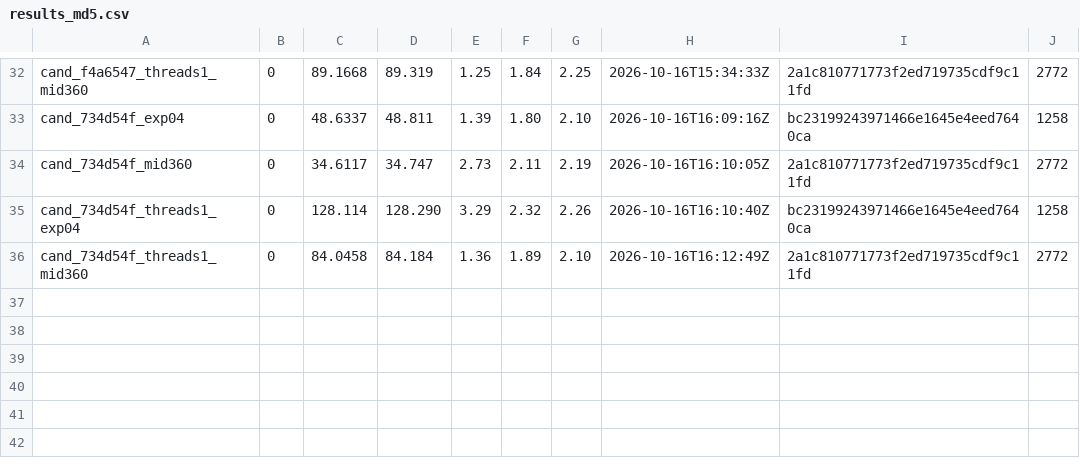
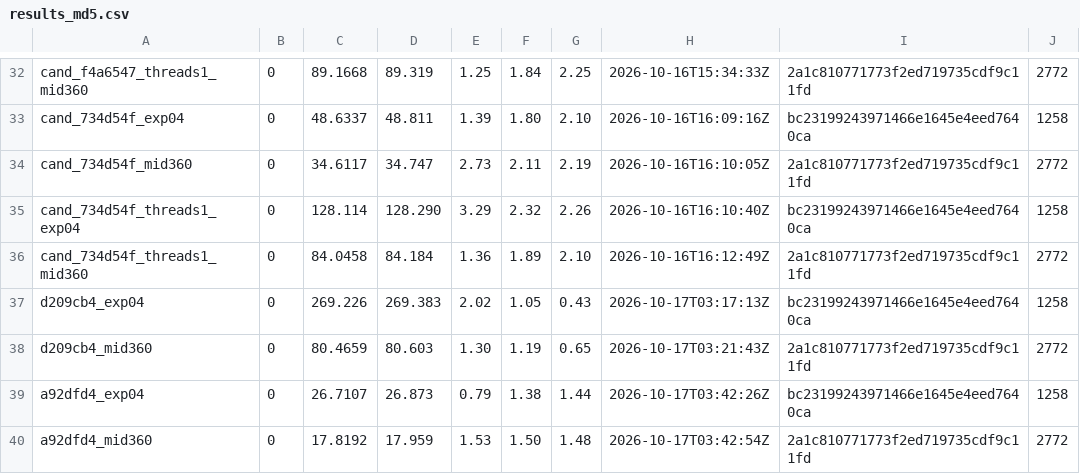
Before and after one commit to rsasaki0109/rko_lio, a CSV file: bench_report/data/md5/results_md5.csv, drawn as a sheet; only a part is shown, gaps mark what is left out; the diff names each change by its address in the sheet, - before the commit and + after, or states it on an @@ line.

```diff
--- a/bench_report/data/md5/results_md5.csv
+++ b/bench_report/data/md5/results_md5.csv
+row 37: d209cb4_exp04 | 0 | 269.226 | 269.383 | 2.02 | 1.05 | 0.43 | 2026-10-17T03:17:13Z | bc23199243971466e1645e4eed7640ca | 1258
+row 38: d209cb4_mid360 | 0 | 80.4659 | 80.603 | 1.30 | 1.19 | 0.65 | 2026-10-17T03:21:43Z | 2a1c810771773f2ed719735cdf9c11fd | 2772
+row 39: a92dfd4_exp04 | 0 | 26.7107 | 26.873 | 0.79 | 1.38 | 1.44 | 2026-10-17T03:42:26Z | bc23199243971466e1645e4eed7640ca | 1258
+row 40: a92dfd4_mid360 | 0 | 17.8192 | 17.959 | 1.53 | 1.50 | 1.48 | 2026-10-17T03:42:54Z | 2a1c810771773f2ed719735cdf9c11fd | 2772
```
Also changed, not shown: 12 other files.
